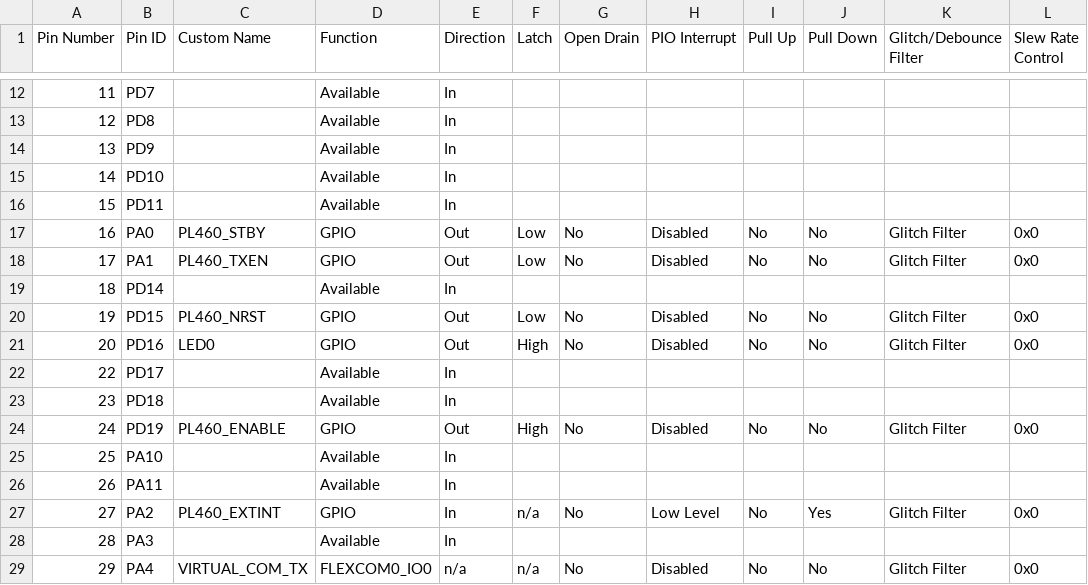
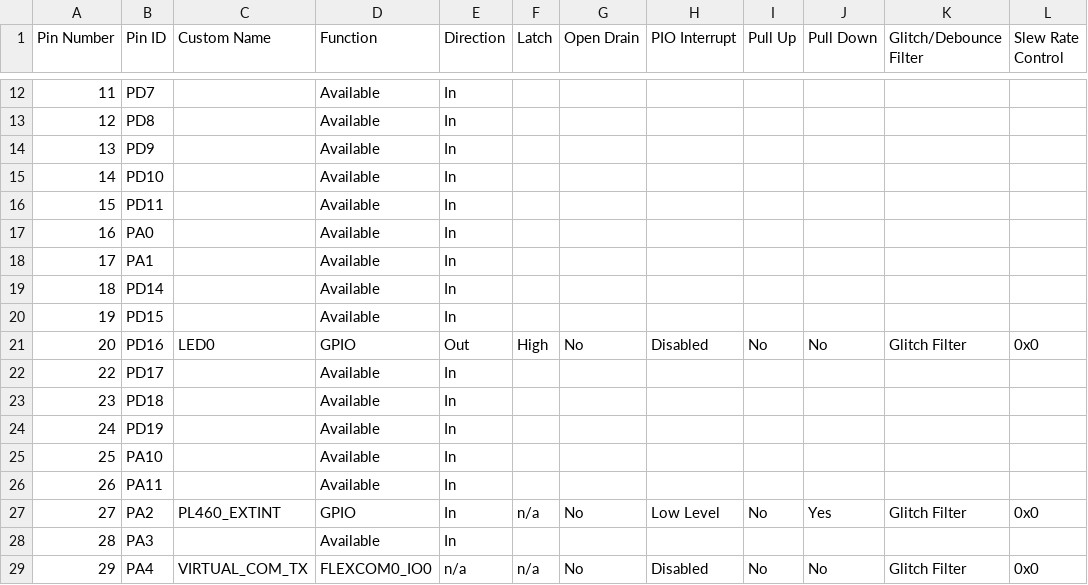
Before and after one commit to Microchip-MPLAB-Harmony/smartenergy_prime_apps, a CSV file: apps/prime_apps/prime_base_1_3_modem/src/config/pic32cxmtg_pl460/pin_configurations.csv, drawn as a sheet; only a part is shown, gaps mark what is left out; the diff covers the shown part only.

Commit message:
[MH3-115328] prime_base_1_3_modem pic32cxmtg_pl460 XC32 changed to v5.00 and updated to PL460 v5

```diff
--- a/apps/prime_apps/prime_base_1_3_modem/src/config/pic32cxmtg_pl460/pin_configurations.csv
+++ b/apps/prime_apps/prime_base_1_3_modem/src/config/pic32cxmtg_pl460/pin_configurations.csv
@@ -16,6 +16,6 @@ Pin Number,Pin ID,Custom Name,Function,Direction,Latch,Open Drain,PIO Interrupt,
 15,PD11,,Available,In,,,,,,,
-16,PA0,PL460_STBY,GPIO,Out,Low,No,Disabled,No,No,Glitch Filter,0x0
-17,PA1,PL460_TXEN,GPIO,Out,Low,No,Disabled,No,No,Glitch Filter,0x0
+16,PA0,,Available,In,,,,,,,
+17,PA1,,Available,In,,,,,,,
 18,PD14,,Available,In,,,,,,,
-19,PD15,PL460_NRST,GPIO,Out,Low,No,Disabled,No,No,Glitch Filter,0x0
+19,PD15,,Available,In,,,,,,,
 20,PD16,LED0,GPIO,Out,High,No,Disabled,No,No,Glitch Filter,0x0
@@ -23,3 +23,3 @@ Pin Number,Pin ID,Custom Name,Function,Direction,Latch,Open Drain,PIO Interrupt,
 23,PD18,,Available,In,,,,,,,
-24,PD19,PL460_ENABLE,GPIO,Out,High,No,Disabled,No,No,Glitch Filter,0x0
+24,PD19,,Available,In,,,,,,,
 25,PA10,,Available,In,,,,,,,
```
Also changed, not shown: 20 edited cells elsewhere in this file, 39 other files.
